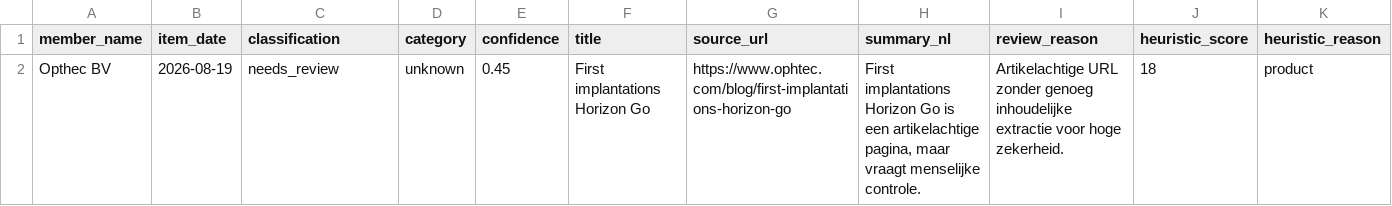
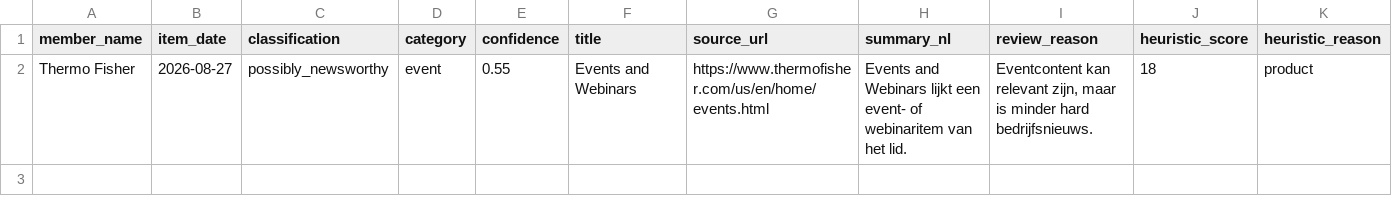
Before and after one commit to IrisTig/LC, a CSV file: dashboard_data/classified_recent_news.csv, drawn as a sheet; removed rows and columns are numbered as before the commit, all else as after; the diff names each change by its address in the sheet, - before the commit and + after, or states it on an @@ line.

```diff
--- a/dashboard_data/classified_recent_news.csv
+++ b/dashboard_data/classified_recent_news.csv
-row 2: Opthec BV | 2026-08-19 | needs_review | unknown | 0.45 | First implantations Horizon Go | https://www.ophtec.com/blog/first-implantations-horizon-go | First implantations Horizon Go is een artikelachtige pagina, maar vraagt menselijke controle. | Artikelachtige URL zonder genoeg inhoudelijke extractie voor hoge zekerheid. | 18 | product
+row 2: Thermo Fisher | 2026-08-27 | possibly_newsworthy | event | 0.55 | Events and Webinars | https://www.thermofisher.com/us/en/home/events.html | Events and Webinars lijkt een event- of webinaritem van het lid. | Eventcontent kan relevant zijn, maar is minder hard bedrijfsnieuws. | 18 | product
```
Also changed, not shown: dashboard_data/life_members.csv, dashboard_data/member_jobs.csv, 1 other file.
